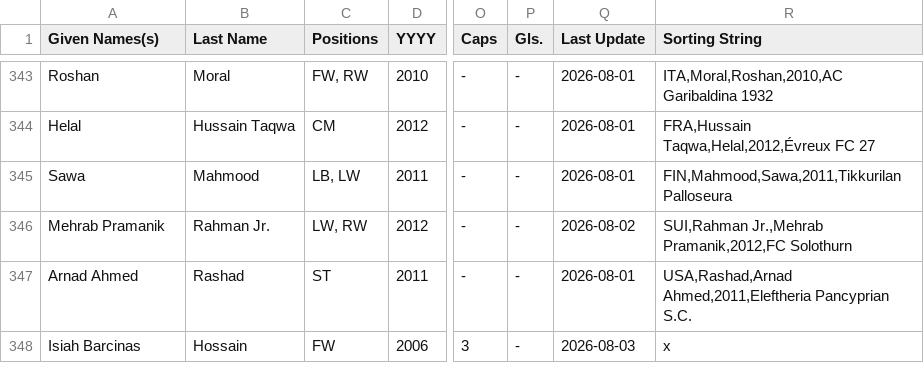
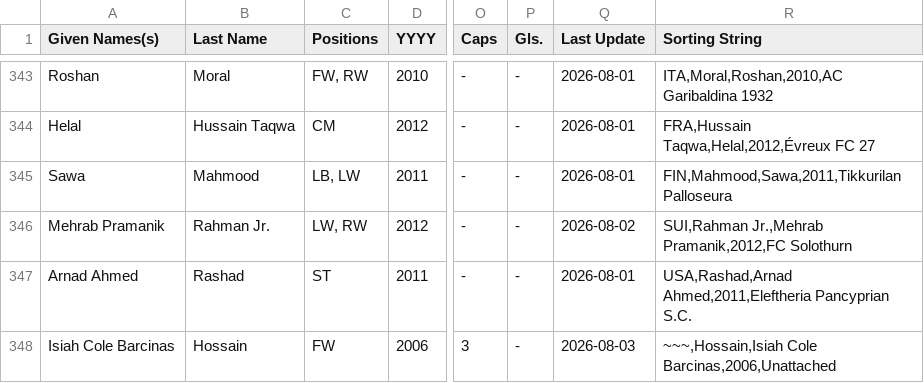
Before and after one commit to dr-shiffles/probashi-footballers, a CSV file: data/mens.csv, drawn as a sheet; only a part is shown, gaps mark what is left out; the diff names each change by its address in the sheet, - before the commit and + after, or states it on an @@ line.

Commit message:
Add files via upload

```diff
--- a/data/mens.csv
+++ b/data/mens.csv
-A348 (Given Names(s)): Isiah Barcinas
+A348 (Given Names(s)): Isiah Cole Barcinas
-R348 (Sorting String): x
+R348 (Sorting String): ~~~,Hossain,Isiah Cole Barcinas,2006,Unattached
```
